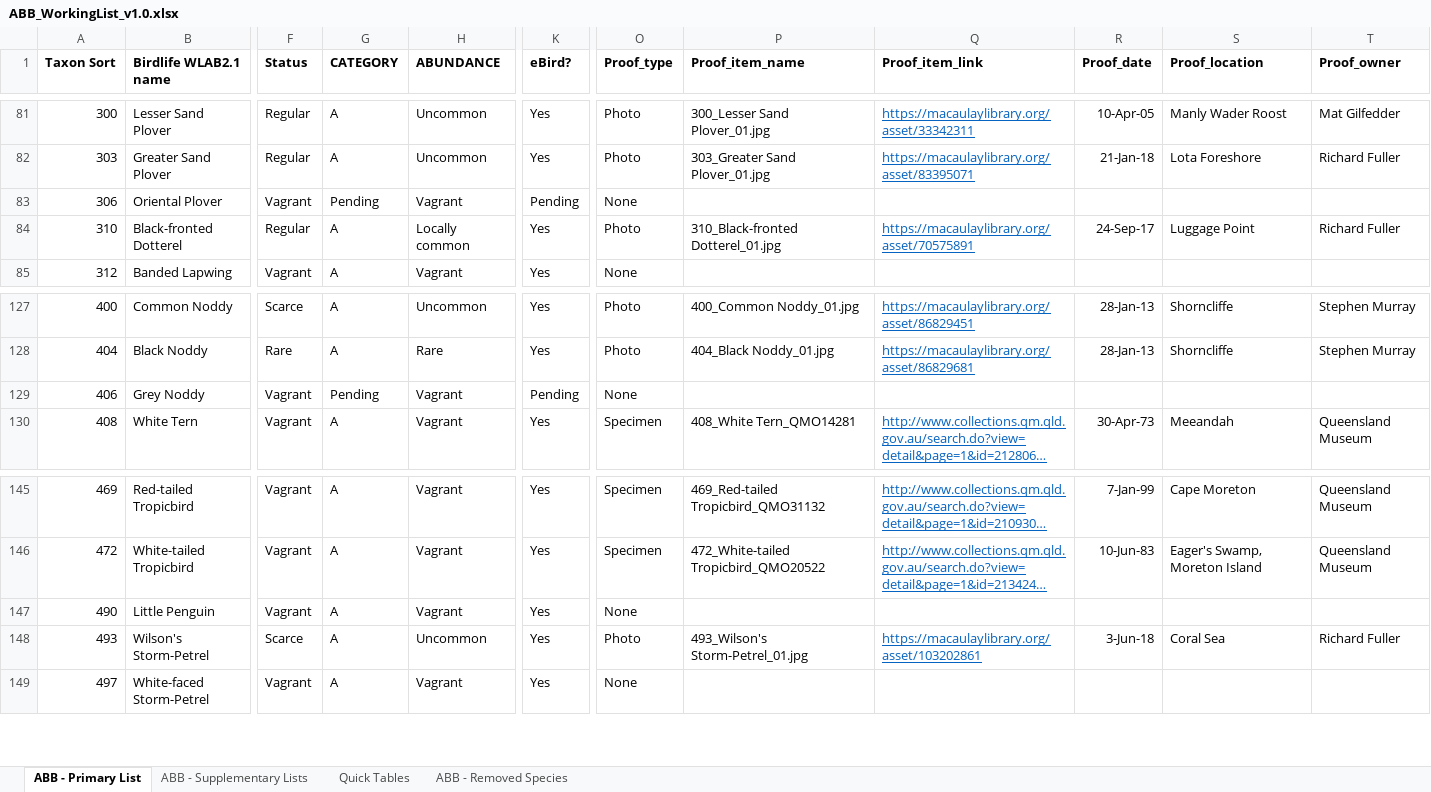
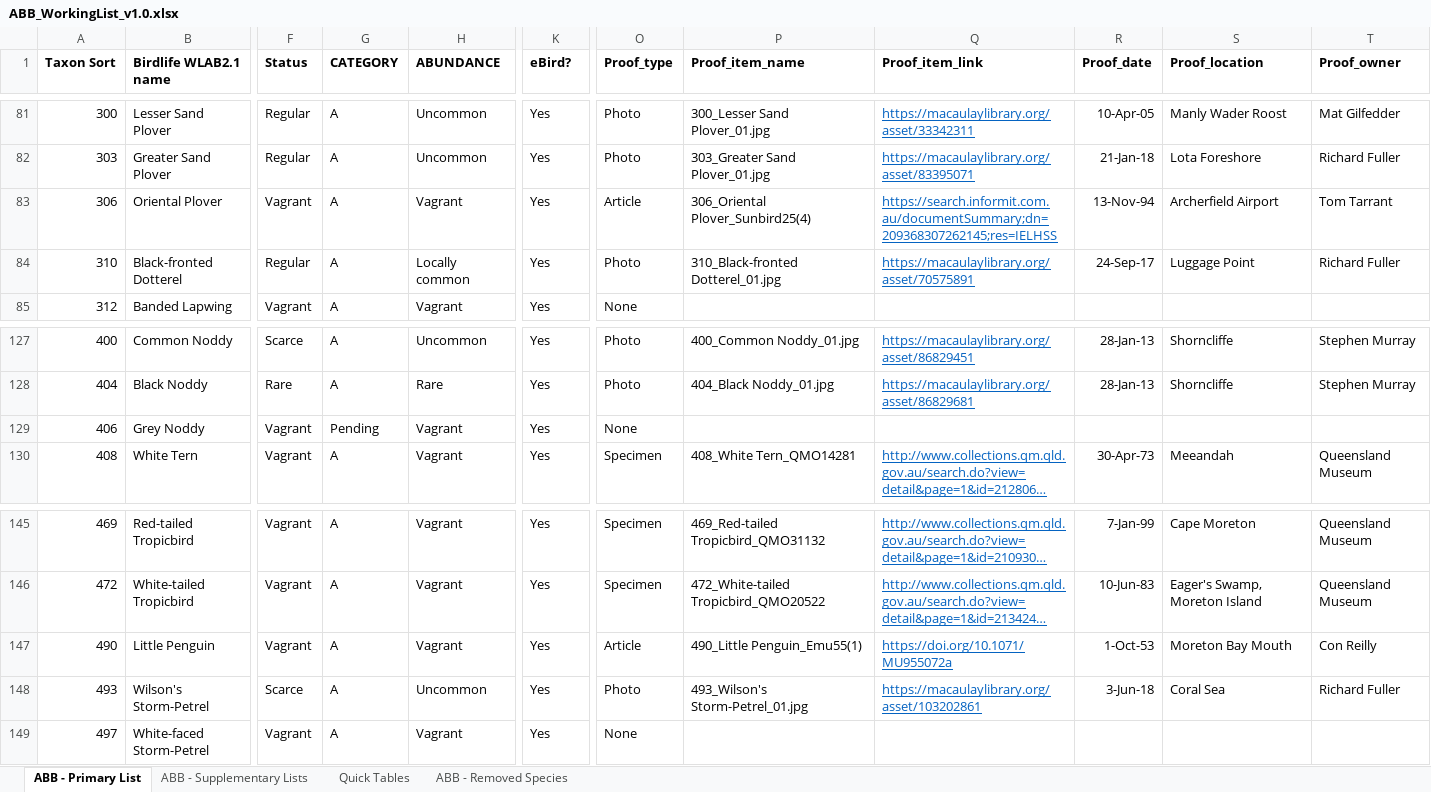
Before and after one commit to bird-team/brisbane-bird-atlas, an Excel workbook: resources/ABB_WorkingList_v1.0.xlsx, sheet ABB - Primary List, drawn as a sheet; only a part is shown, gaps mark what is left out; long unchanged cells end in …; values as stored, in another font and other column widths than the file's, no borders; the diff names each change by its address in the sheet, - before the commit and + after, or states it on an @@ line.

Commit message:
couple of eBird additions

```diff
--- a/resources/ABB_WorkingList_v1.0.xlsx (sheet ABB - Primary List)
+++ b/resources/ABB_WorkingList_v1.0.xlsx (sheet ABB - Primary List)
-G83 (CATEGORY): Pending
+G83 (CATEGORY): A
-K83 (eBird?): Pending
+K83 (eBird?): Yes
-O83 (Proof_type): None
+O83 (Proof_type): Article
-P83 (Proof_item_name): (empty)
+P83 (Proof_item_name): 306_Oriental Plover_Sunbird25(4)
-Q83 (Proof_item_link): (empty)
+Q83 (Proof_item_link): https://search.informit.com.au/documentSummary;dn=209368307262145;res=IELHSS
-R83 (Proof_date): (empty)
+R83 (Proof_date): 13-Nov-94
-S83 (Proof_location): (empty)
+S83 (Proof_location): Archerfield Airport
-T83 (Proof_owner): (empty)
+T83 (Proof_owner): Tom Tarrant
-K129 (eBird?): Pending
+K129 (eBird?): Yes
-O147 (Proof_type): None
+O147 (Proof_type): Article
-P147 (Proof_item_name): (empty)
+P147 (Proof_item_name): 490_Little Penguin_Emu55(1)
-Q147 (Proof_item_link): (empty)
+Q147 (Proof_item_link): https://doi.org/10.1071/MU955072a
-R147 (Proof_date): (empty)
+R147 (Proof_date): 1-Oct-53
-S147 (Proof_location): (empty)
+S147 (Proof_location): Moreton Bay Mouth
-T147 (Proof_owner): (empty)
+T147 (Proof_owner): Con Reilly
```
Also changed, not shown: sheet Quick Tables.
